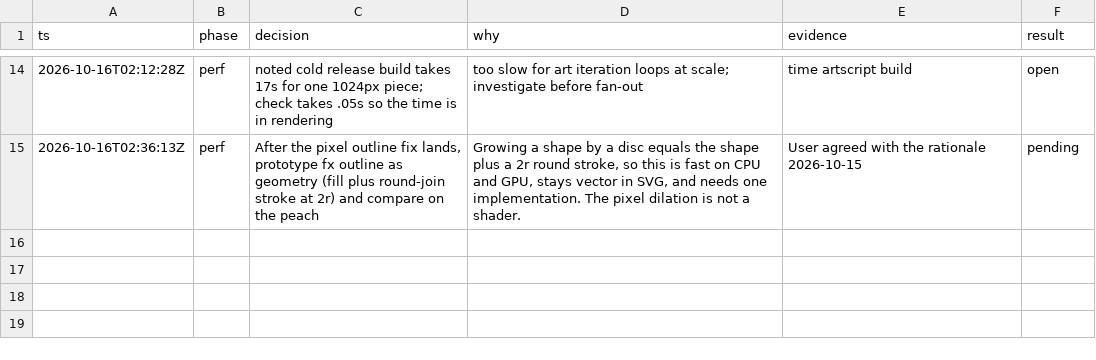
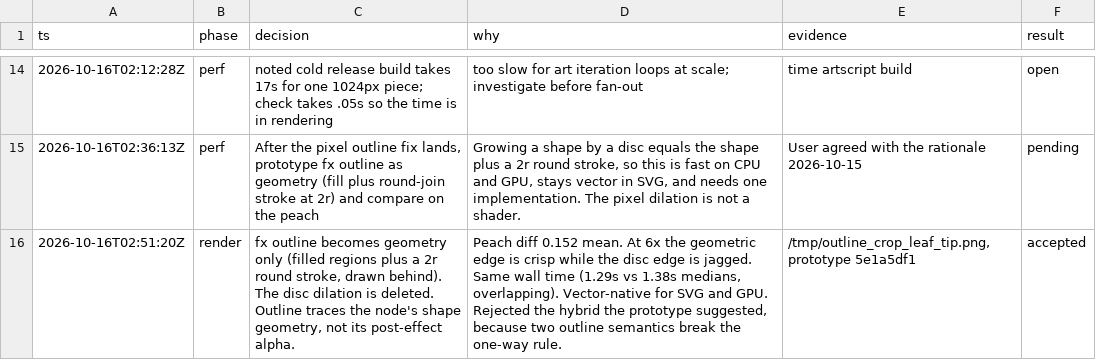
Before and after one commit to tvanhens/artscript, a TSV file: docs/decisions.tsv, drawn as a sheet; only a part is shown, gaps mark what is left out.

Commit message:
Make fx outline geometric only: filled regions plus a 2r round stroke, vector in SVG

```diff
--- a/docs/decisions.tsv
+++ b/docs/decisions.tsv
@@ -15 +15,2 @@ ts	phase	decision	why	evidence	result
 2026-10-16T02:36:13Z	perf	After the pixel outline fix lands, prototype fx outline as geometry (fill plus round-join stroke at 2r) and compare on the peach	Growing a shape by a disc equals the shape plus a 2r round stroke, so this is fast on CPU and GPU, stays vector in SVG, and needs one implementation. The pixel dilation is not a shader.	User agreed with the rationale 2026-10-15	pending
+2026-10-16T02:51:20Z	render	fx outline becomes geometry only (filled regions plus a 2r round stroke, drawn behind). The disc dilation is deleted. Outline traces the node's shape geometry, not its post-effect alpha.	Peach diff 0.152 mean. At 6x the geometric edge is crisp while the disc edge is jagged. Same wall time (1.29s vs 1.38s medians, overlapping). Vector-native for SVG and GPU. Rejected the hybrid the prototype suggested, because two outline semantics break the one-way rule.	/tmp/outline_crop_leaf_tip.png, prototype 5e1a5df1	accepted
```
Also changed, not shown: 11 other files.
